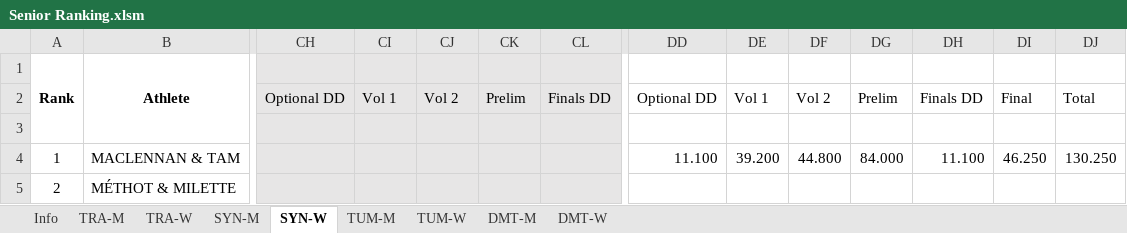
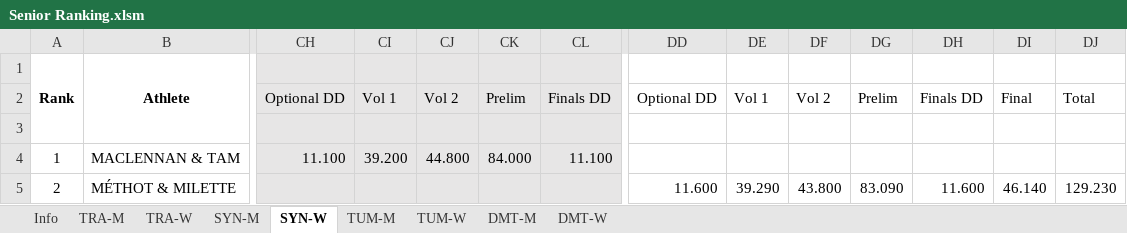
Before and after one commit to trampolinecanada/rankinglists, an Excel workbook: Senior Ranking.xlsm, sheet SYN-W, drawn as a sheet; only a part is shown, gaps mark what is left out; values as stored, in another font and other column widths than the file's, no borders; conditional formats not drawn; the diff covers the shown part only; the diff names each change by its address in the sheet, - before the commit and + after, or states it on an @@ line.

```diff
--- a/Senior Ranking.xlsm (sheet SYN-W)
+++ b/Senior Ranking.xlsm (sheet SYN-W)
-CH4: (empty)
+CH4: 11.100
-CI4: (empty)
+CI4: 39.200
-CJ4: (empty)
+CJ4: 44.800
-CK4: (empty)
+CK4: 84.000
-CL4: (empty)
+CL4: 11.100
-DD4: 11.100
+DD4: (empty)
-DE4: 39.200
+DE4: (empty)
-DF4: 44.800
+DF4: (empty)
-DG4: 84.000
+DG4: (empty)
-DH4: 11.100
+DH4: (empty)
-DI4: 46.250
+DI4: (empty)
-DJ4: 130.250
+DJ4: (empty)
-DD5: (empty)
+DD5: 11.600
-DE5: (empty)
+DE5: 39.290
-DF5: (empty)
+DF5: 43.800
-DG5: (empty)
+DG5: 83.090
-DH5: (empty)
+DH5: 11.600
-DI5: (empty)
+DI5: 46.140
-DJ5: (empty)
+DJ5: 129.230
```
Also changed, not shown: 2 added rows, 2 removed rows and 120 edited cells elsewhere in this sheet, sheet SYN-M, sheet TRA-M, sheet DMT-W, sheet DMT-M, sheet TRA-W, sheet Info, formulas that keep their value, hidden cells, Junior Ranking.xlsm.
